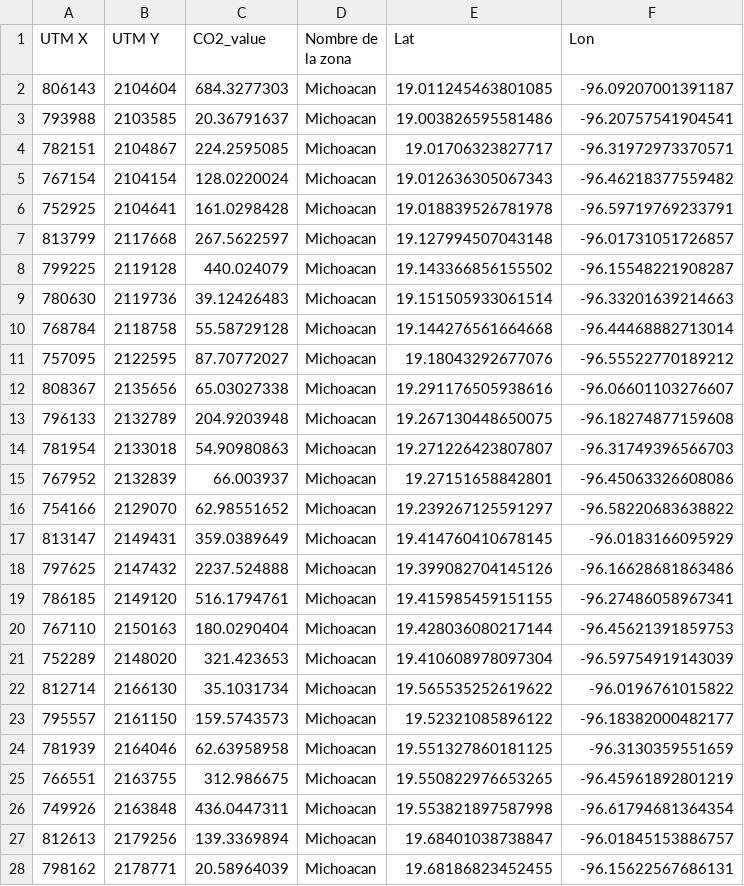
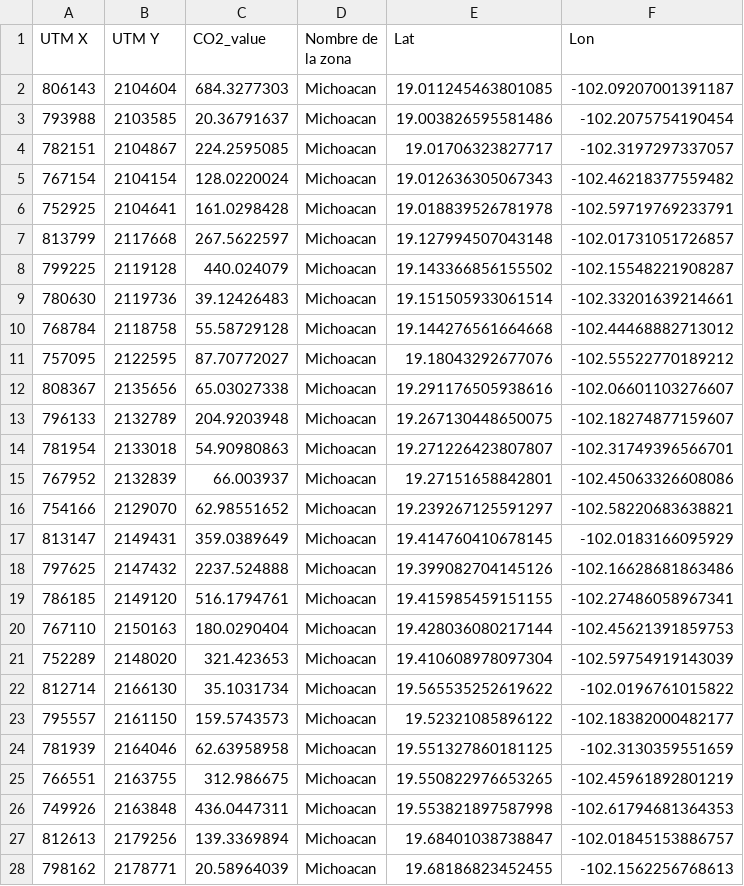
Before and after one commit to oscarteran/visualizador_co2_django, a CSV file: data/processed/P_MichoaLatLon.csv, drawn as a sheet; only a part is shown; the diff covers the shown part only.

```diff
--- a/data/processed/P_MichoaLatLon.csv
+++ b/data/processed/P_MichoaLatLon.csv
@@ -1,28 +1,28 @@
 UTM X,UTM Y,CO2_value,Nombre de la zona,Lat,Lon
-806143,2104604,684.3277303,Michoacan ,19.011245463801085,-96.09207001391187
-793988,2103585,20.36791637,Michoacan ,19.003826595581486,-96.20757541904541
-782151,2104867,224.2595085,Michoacan ,19.01706323827717,-96.31972973370571
-767154,2104154,128.0220024,Michoacan ,19.012636305067343,-96.46218377559482
-752925,2104641,161.0298428,Michoacan ,19.018839526781978,-96.59719769233791
-813799,2117668,267.5622597,Michoacan ,19.127994507043148,-96.01731051726857
-799225,2119128,440.024079,Michoacan ,19.143366856155502,-96.15548221908287
-780630,2119736,39.12426483,Michoacan ,19.151505933061514,-96.33201639214663
-768784,2118758,55.58729128,Michoacan ,19.144276561664668,-96.44468882713014
-757095,2122595,87.70772027,Michoacan ,19.18043292677076,-96.55522770189212
-808367,2135656,65.03027338,Michoacan ,19.291176505938616,-96.06601103276607
-796133,2132789,204.9203948,Michoacan ,19.267130448650075,-96.18274877159608
-781954,2133018,54.90980863,Michoacan ,19.271226423807807,-96.31749396566703
-767952,2132839,66.003937,Michoacan ,19.27151658842801,-96.45063326608086
-754166,2129070,62.98551652,Michoacan ,19.239267125591297,-96.58220683638822
-813147,2149431,359.0389649,Michoacan ,19.414760410678145,-96.0183166095929
-797625,2147432,2237.524888,Michoacan ,19.399082704145126,-96.16628681863486
-786185,2149120,516.1794761,Michoacan ,19.415985459151155,-96.27486058967341
-767110,2150163,180.0290404,Michoacan ,19.428036080217144,-96.45621391859753
-752289,2148020,321.423653,Michoacan ,19.410608978097304,-96.59754919143039
-812714,2166130,35.1031734,Michoacan ,19.565535252619622,-96.0196761015822
-795557,2161150,159.5743573,Michoacan ,19.52321085896122,-96.18382000482177
-781939,2164046,62.63958958,Michoacan ,19.551327860181125,-96.3130359551659
-766551,2163755,312.986675,Michoacan ,19.550822976653265,-96.45961892801219
-749926,2163848,436.0447311,Michoacan ,19.553821897587998,-96.61794681364354
-812613,2179256,139.3369894,Michoacan ,19.68401038738847,-96.01845153886757
-798162,2178771,20.58964039,Michoacan ,19.68186823452455,-96.15622567686131
+806143,2104604,684.3277303,Michoacan ,19.011245463801085,-102.09207001391187
+793988,2103585,20.36791637,Michoacan ,19.003826595581486,-102.2075754190454
+782151,2104867,224.2595085,Michoacan ,19.01706323827717,-102.3197297337057
+767154,2104154,128.0220024,Michoacan ,19.012636305067343,-102.46218377559482
+752925,2104641,161.0298428,Michoacan ,19.018839526781978,-102.59719769233791
+813799,2117668,267.5622597,Michoacan ,19.127994507043148,-102.01731051726857
+799225,2119128,440.024079,Michoacan ,19.143366856155502,-102.15548221908287
+780630,2119736,39.12426483,Michoacan ,19.151505933061514,-102.33201639214661
+768784,2118758,55.58729128,Michoacan ,19.144276561664668,-102.44468882713012
+757095,2122595,87.70772027,Michoacan ,19.18043292677076,-102.55522770189212
+808367,2135656,65.03027338,Michoacan ,19.291176505938616,-102.06601103276607
+796133,2132789,204.9203948,Michoacan ,19.267130448650075,-102.18274877159607
+781954,2133018,54.90980863,Michoacan ,19.271226423807807,-102.31749396566701
+767952,2132839,66.003937,Michoacan ,19.27151658842801,-102.45063326608086
+754166,2129070,62.98551652,Michoacan ,19.239267125591297,-102.58220683638821
+813147,2149431,359.0389649,Michoacan ,19.414760410678145,-102.0183166095929
+797625,2147432,2237.524888,Michoacan ,19.399082704145126,-102.16628681863486
+786185,2149120,516.1794761,Michoacan ,19.415985459151155,-102.27486058967341
+767110,2150163,180.0290404,Michoacan ,19.428036080217144,-102.45621391859753
+752289,2148020,321.423653,Michoacan ,19.410608978097304,-102.59754919143039
+812714,2166130,35.1031734,Michoacan ,19.565535252619622,-102.0196761015822
+795557,2161150,159.5743573,Michoacan ,19.52321085896122,-102.18382000482177
+781939,2164046,62.63958958,Michoacan ,19.551327860181125,-102.3130359551659
+766551,2163755,312.986675,Michoacan ,19.550822976653265,-102.45961892801219
+749926,2163848,436.0447311,Michoacan ,19.553821897587998,-102.61794681364353
+812613,2179256,139.3369894,Michoacan ,19.68401038738847,-102.01845153886757
+798162,2178771,20.58964039,Michoacan ,19.68186823452455,-102.1562256768613
```
Also changed, not shown: 26 edited cells elsewhere in this file, 2 other files.
